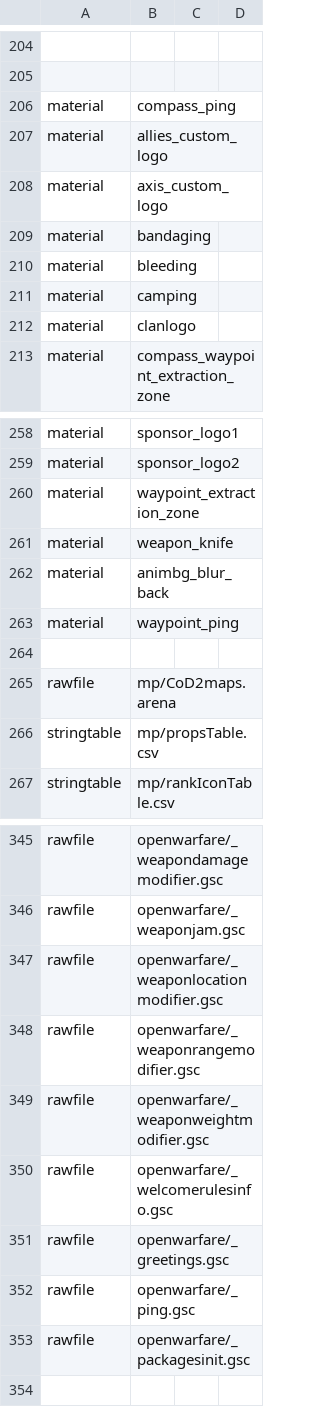
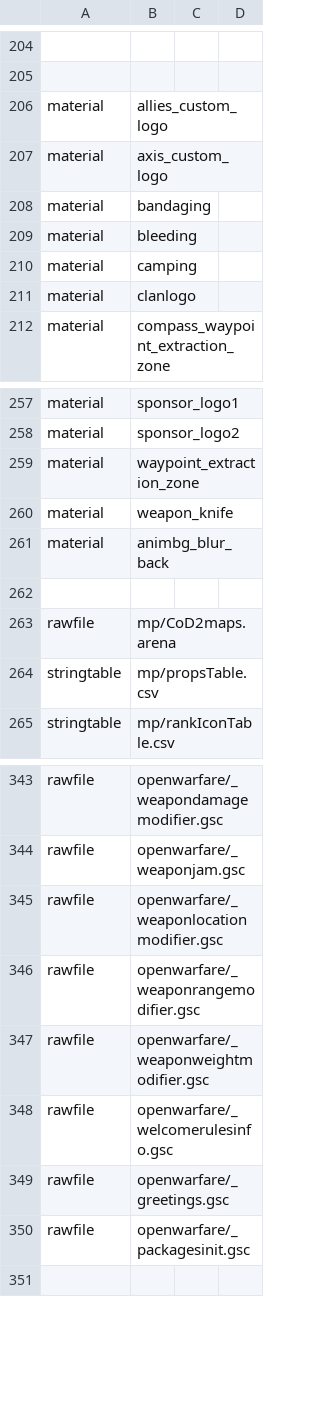
Before and after one commit to ObelardO/Cod4x-Obelwarfare-Mod, a CSV file: _Base/mod.csv, drawn as a sheet; only a part is shown, gaps mark what is left out; the diff names each change by its address in the sheet, - before the commit and + after, or states it on an @@ line.

```diff
--- a/_Base/mod.csv
+++ b/_Base/mod.csv
-row 206: material | compass_ping
-row 263: material | waypoint_ping
-row 352: rawfile | openwarfare/_ping.gsc
```
Also changed, not shown: 14 other files.
